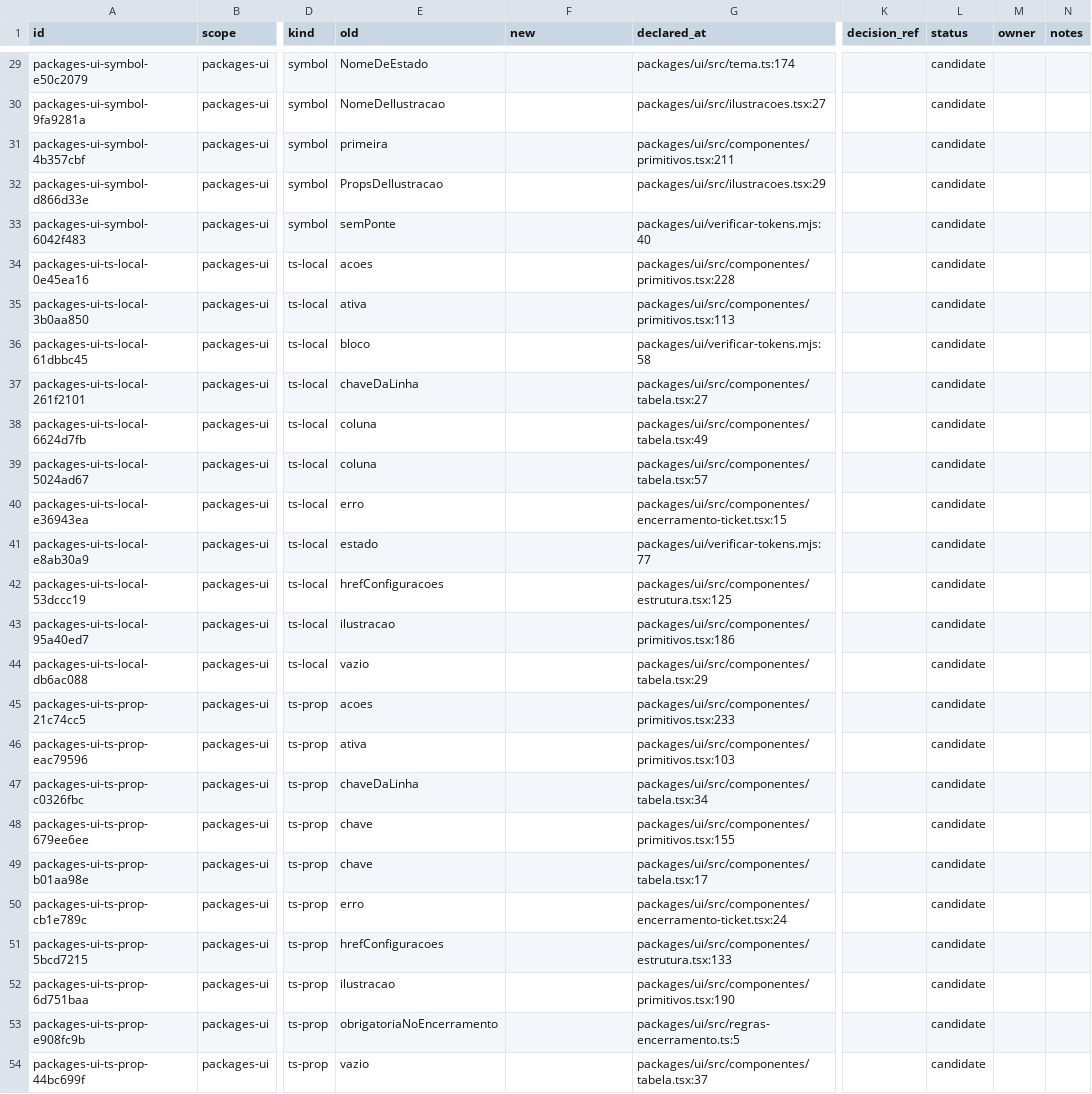
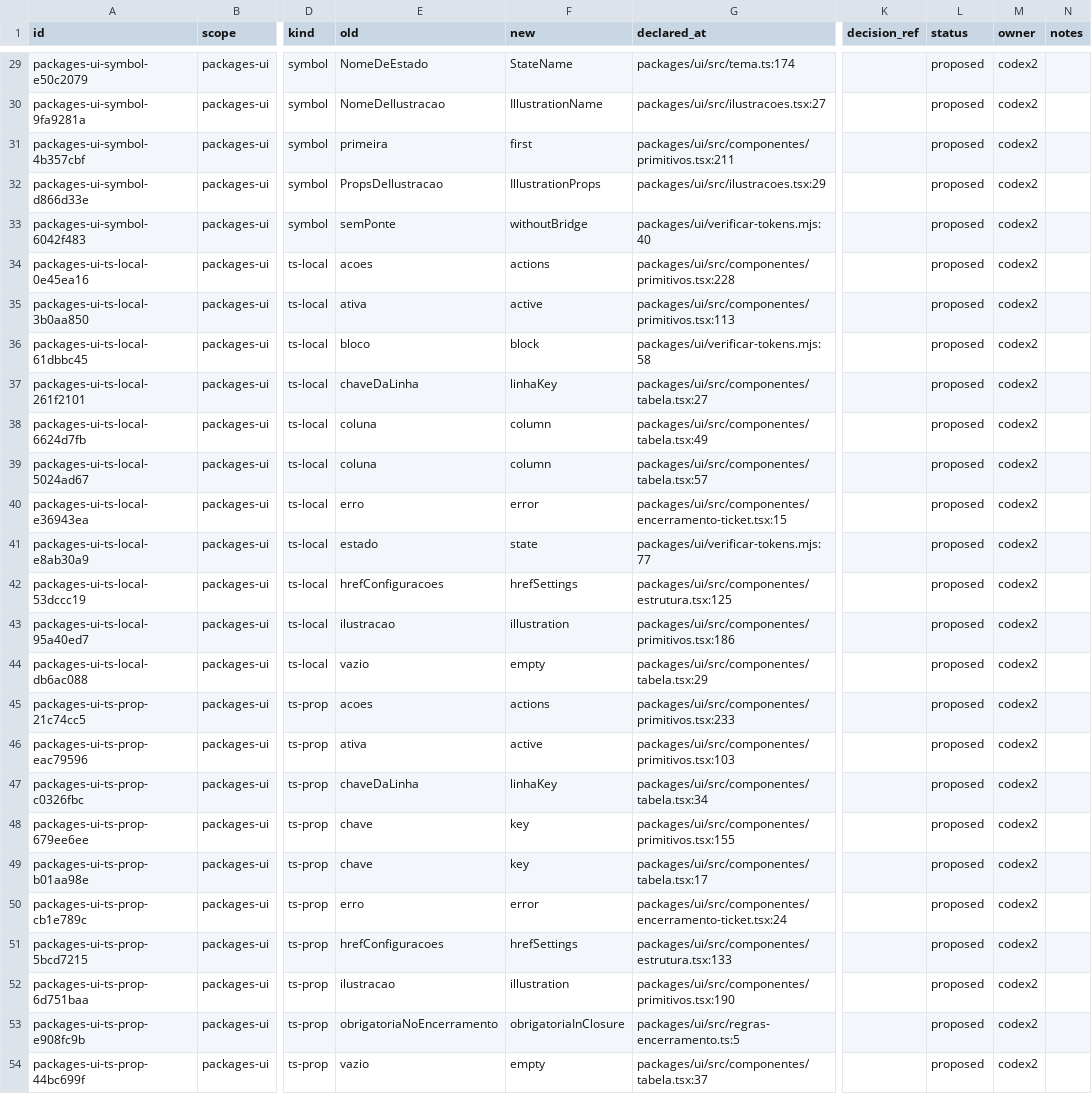
Before and after one commit to andersl06/usepipe, a CSV file: .planning/phases/01-padronizar-linguagem-t-cnica-navega-o-e-renderiza-o/std/map/packages-ui.csv, drawn as a sheet; only a part is shown, gaps mark what is left out; the diff covers the shown part only; the diff names each change by its address in the sheet, - before the commit and + after, or states it on an @@ line.

```diff
--- a/.planning/phases/01-padronizar-linguagem-t-cnica-navega-o-e-renderiza-o/std/map/packages-ui.csv
+++ b/.planning/phases/01-padronizar-linguagem-t-cnica-navega-o-e-renderiza-o/std/map/packages-ui.csv
-F29 (new): (empty)
+F29 (new): StateName
-L29:L54 (status): candidate
+L29:L54 (status): proposed
-M29:M54 (owner): (empty)
+M29:M54 (owner): codex2
-F30 (new): (empty)
+F30 (new): IllustrationName
-F31 (new): (empty)
+F31 (new): first
-F32 (new): (empty)
+F32 (new): IllustrationProps
-F33 (new): (empty)
+F33 (new): withoutBridge
-F34 (new): (empty)
+F34 (new): actions
-F35 (new): (empty)
+F35 (new): active
-F36 (new): (empty)
+F36 (new): block
-F37 (new): (empty)
+F37 (new): linhaKey
-F38:F39 (new): (empty)
+F38:F39 (new): column
-F40 (new): (empty)
+F40 (new): error
-F41 (new): (empty)
+F41 (new): state
-F42 (new): (empty)
+F42 (new): hrefSettings
-F43 (new): (empty)
+F43 (new): illustration
-F44 (new): (empty)
+F44 (new): empty
-F45 (new): (empty)
+F45 (new): actions
-F46 (new): (empty)
+F46 (new): active
-F47 (new): (empty)
+F47 (new): linhaKey
-F48:F49 (new): (empty)
+F48:F49 (new): key
-F50 (new): (empty)
+F50 (new): error
-F51 (new): (empty)
+F51 (new): hrefSettings
-F52 (new): (empty)
+F52 (new): illustration
-F53 (new): (empty)
+F53 (new): obrigatoriaInClosure
-F54 (new): (empty)
+F54 (new): empty
```
Also changed, not shown: 86 edited cells elsewhere in this file, .planning/phases/01-padronizar-linguagem-t-cnica-navega-o-e-renderiza-o/std/map/packages-core.csv, .planning/phases/01-padronizar-linguagem-t-cnica-navega-o-e-renderiza-o/std/map/ponte.csv, 14 other files.
